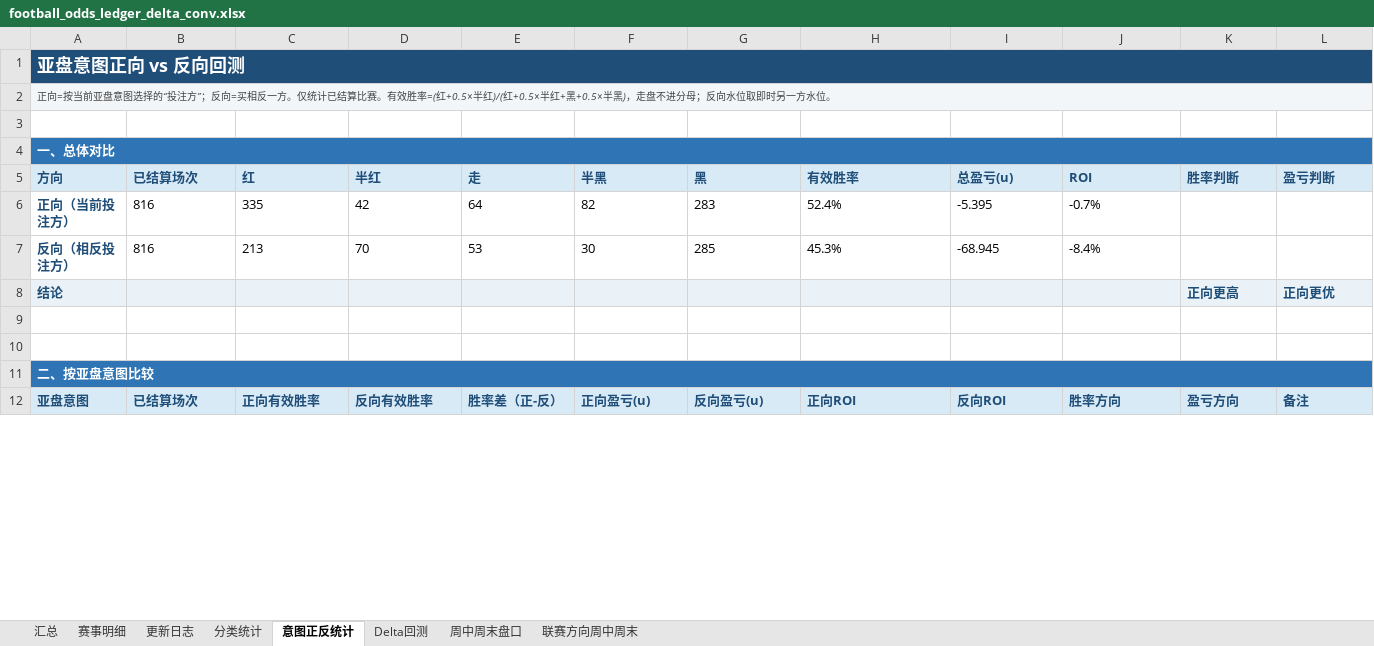
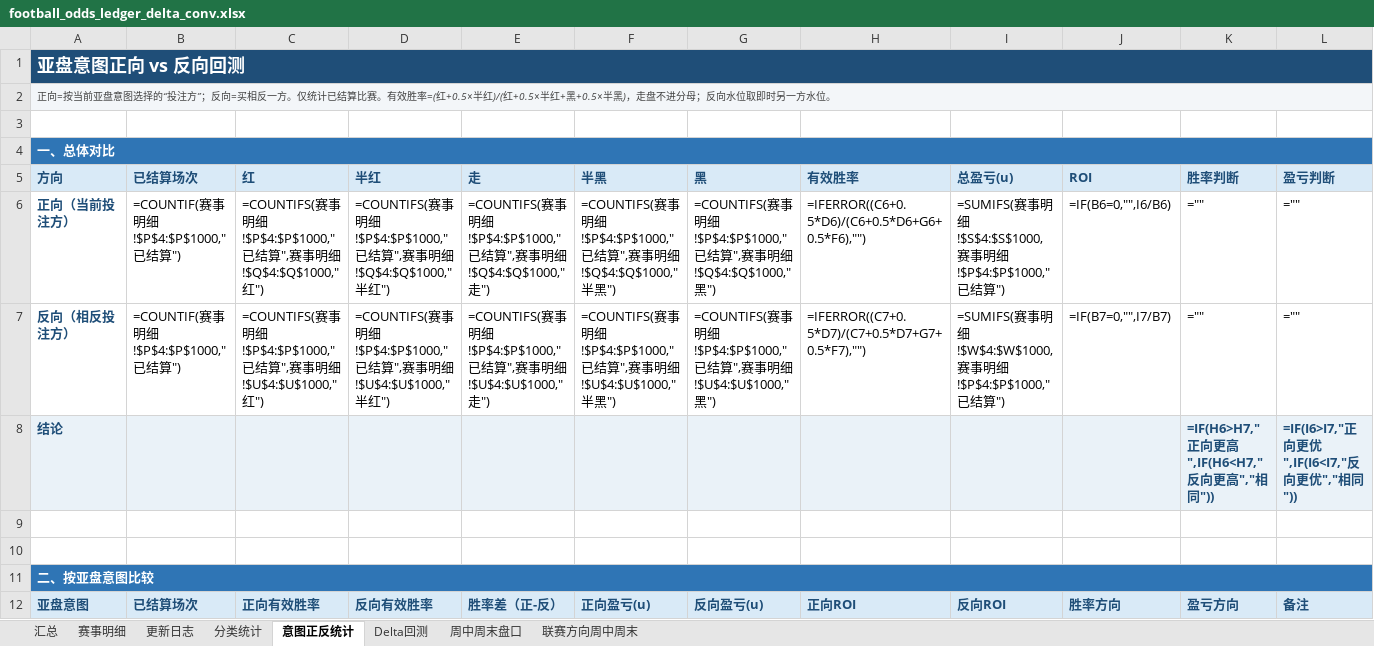
Before and after one commit to simondongxiao/odds, an Excel workbook: excel/football_odds_ledger_delta_conv.xlsx, sheet 意图正反统计, drawn as a sheet; only a part is shown; values as stored, in another font and other column widths than the file's, no borders; formulas without a stored value are shown as written; conditional formats not drawn; the diff covers the shown part only; the diff names each change by its address in the sheet, - before the commit and + after, or states it on an @@ line.

```diff
--- a/excel/football_odds_ledger_delta_conv.xlsx (sheet 意图正反统计)
+++ b/excel/football_odds_ledger_delta_conv.xlsx (sheet 意图正反统计)
-B6:B7 (已结算场次): 816
+B6:B7 (已结算场次): =COUNTIF(赛事明细!$P$4:$P$1000,"已结算")
-C6 (红): 335
+C6 (红): =COUNTIFS(赛事明细!$P$4:$P$1000,"已结算",赛事明细!$Q$4:$Q$1000,"红")
-D6 (半红): 42
+D6 (半红): =COUNTIFS(赛事明细!$P$4:$P$1000,"已结算",赛事明细!$Q$4:$Q$1000,"半红")
-E6 (走): 64
+E6 (走): =COUNTIFS(赛事明细!$P$4:$P$1000,"已结算",赛事明细!$Q$4:$Q$1000,"走")
-F6 (半黑): 82
+F6 (半黑): =COUNTIFS(赛事明细!$P$4:$P$1000,"已结算",赛事明细!$Q$4:$Q$1000,"半黑")
-G6 (黑): 283
+G6 (黑): =COUNTIFS(赛事明细!$P$4:$P$1000,"已结算",赛事明细!$Q$4:$Q$1000,"黑")
-H6 (有效胜率): 52.4%
+H6 (有效胜率): =IFERROR((C6+0.5*D6)/(C6+0.5*D6+G6+0.5*F6),"")
-I6 (总盈亏(u)): -5.395
+I6 (总盈亏(u)): =SUMIFS(赛事明细!$S$4:$S$1000,赛事明细!$P$4:$P$1000,"已结算")
-J6 (ROI): -0.7%
+J6 (ROI): =IF(B6=0,"",I6/B6)
-K6:K7 (胜率判断): (empty)
+K6:K7 (胜率判断): =""
-L6:L7 (盈亏判断): (empty)
+L6:L7 (盈亏判断): =""
-C7 (红): 213
+C7 (红): =COUNTIFS(赛事明细!$P$4:$P$1000,"已结算",赛事明细!$U$4:$U$1000,"红")
-D7 (半红): 70
+D7 (半红): =COUNTIFS(赛事明细!$P$4:$P$1000,"已结算",赛事明细!$U$4:$U$1000,"半红")
-E7 (走): 53
+E7 (走): =COUNTIFS(赛事明细!$P$4:$P$1000,"已结算",赛事明细!$U$4:$U$1000,"走")
-F7 (半黑): 30
+F7 (半黑): =COUNTIFS(赛事明细!$P$4:$P$1000,"已结算",赛事明细!$U$4:$U$1000,"半黑")
-G7 (黑): 285
+G7 (黑): =COUNTIFS(赛事明细!$P$4:$P$1000,"已结算",赛事明细!$U$4:$U$1000,"黑")
-H7 (有效胜率): 45.3%
+H7 (有效胜率): =IFERROR((C7+0.5*D7)/(C7+0.5*D7+G7+0.5*F7),"")
-I7 (总盈亏(u)): -68.945
+I7 (总盈亏(u)): =SUMIFS(赛事明细!$W$4:$W$1000,赛事明细!$P$4:$P$1000,"已结算")
-J7 (ROI): -8.4%
+J7 (ROI): =IF(B7=0,"",I7/B7)
-K8 (胜率判断): 正向更高
+K8 (胜率判断): =IF(H6>H7,"正向更高",IF(H6<H7,"反向更高","相同"))
-L8 (盈亏判断): 正向更优
+L8 (盈亏判断): =IF(I6>I7,"正向更优",IF(I6<I7,"反向更优","相同"))
```
Also changed, not shown: 66 edited cells elsewhere in this sheet, sheet 赛事明细, sheet 分类统计, sheet 汇总, charts or pictures, excel/football_odds_ledger_v4.xlsx, 8 other files.
